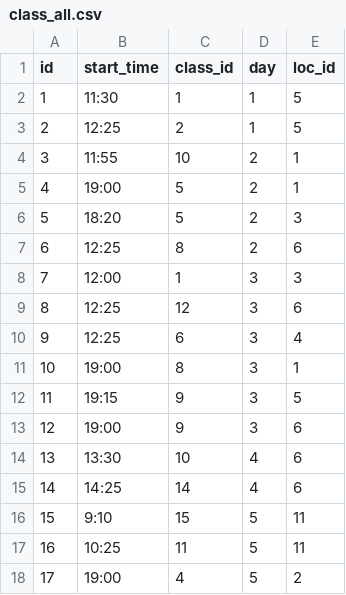
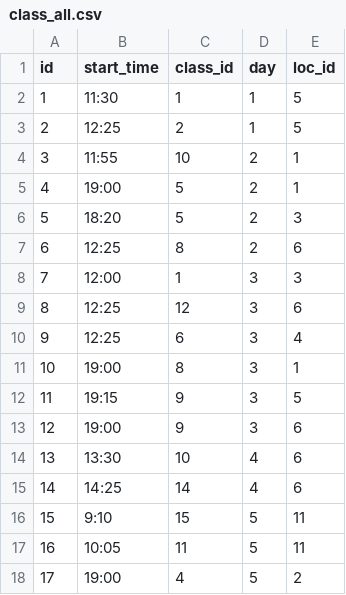
Before and after one commit to shunw/classes_table, a CSV file: db/class_all.csv, drawn as a sheet.

Commit message:
Optimize output view (#2)
* change the output table, output is csv now, and also remove the duplicate time and the nan value in the final csv format

* make a full range of the time slot.

```diff
--- a/db/class_all.csv
+++ b/db/class_all.csv
@@ -16,3 +16,3 @@ id,start_time,class_id,day,loc_id
 15,9:10,15,5,11
-16,10:25,11,5,11
+16,10:05,11,5,11
 17,19:00,4,5,2
```
Also changed, not shown: 4 other files.
